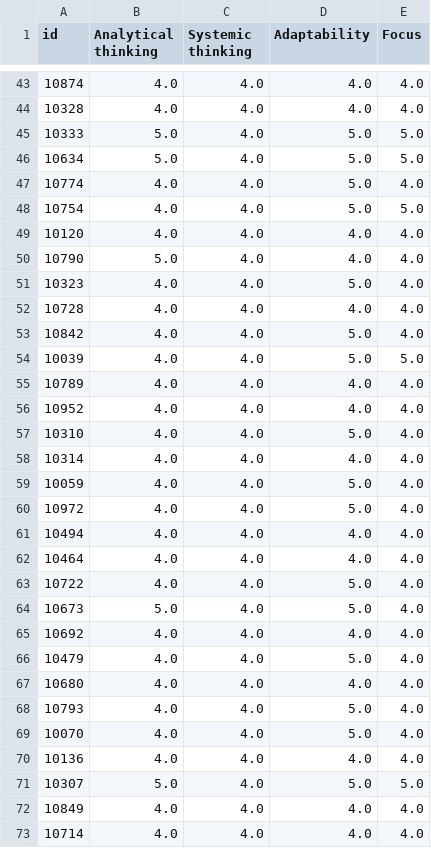
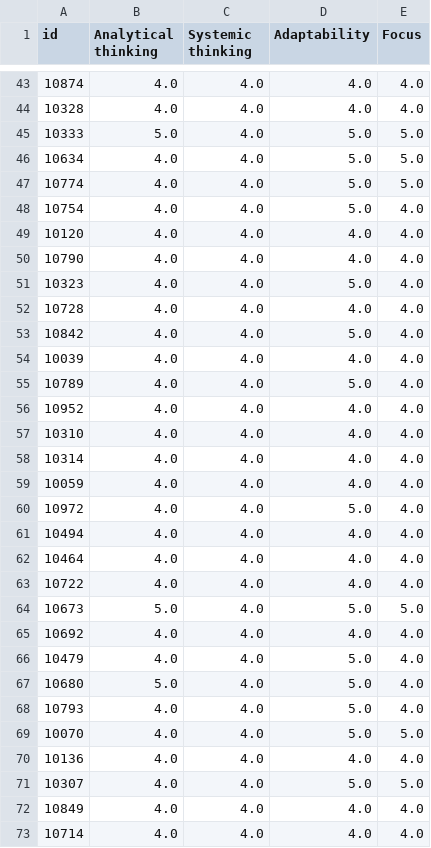
Before and after one commit to szubkoff/player_skills, a CSV file: data/submission/random_forest.csv, drawn as a sheet; only a part is shown, gaps mark what is left out; the diff covers the shown part only.

```diff
--- a/data/submission/random_forest.csv
+++ b/data/submission/random_forest.csv
@@ -45,7 +45,7 @@ id,Analytical thinking,Systemic thinking,Adaptability,Focus
 10333,5.0,4.0,5.0,5.0
-10634,5.0,4.0,5.0,5.0
-10774,4.0,4.0,5.0,4.0
-10754,4.0,4.0,5.0,5.0
+10634,4.0,4.0,5.0,5.0
+10774,4.0,4.0,5.0,5.0
+10754,4.0,4.0,5.0,4.0
 10120,4.0,4.0,4.0,4.0
-10790,5.0,4.0,4.0,4.0
+10790,4.0,4.0,4.0,4.0
 10323,4.0,4.0,5.0,4.0
@@ -53,8 +53,8 @@ id,Analytical thinking,Systemic thinking,Adaptability,Focus
 10842,4.0,4.0,5.0,4.0
-10039,4.0,4.0,5.0,5.0
-10789,4.0,4.0,4.0,4.0
+10039,4.0,4.0,4.0,4.0
+10789,4.0,4.0,5.0,4.0
 10952,4.0,4.0,4.0,4.0
-10310,4.0,4.0,5.0,4.0
+10310,4.0,4.0,4.0,4.0
 10314,4.0,4.0,4.0,4.0
-10059,4.0,4.0,5.0,4.0
+10059,4.0,4.0,4.0,4.0
 10972,4.0,4.0,5.0,4.0
@@ -62,11 +62,11 @@ id,Analytical thinking,Systemic thinking,Adaptability,Focus
 10464,4.0,4.0,4.0,4.0
-10722,4.0,4.0,5.0,4.0
-10673,5.0,4.0,5.0,4.0
+10722,4.0,4.0,4.0,4.0
+10673,5.0,4.0,5.0,5.0
 10692,4.0,4.0,4.0,4.0
 10479,4.0,4.0,5.0,4.0
-10680,4.0,4.0,4.0,4.0
+10680,5.0,4.0,5.0,4.0
 10793,4.0,4.0,5.0,4.0
-10070,4.0,4.0,5.0,4.0
+10070,4.0,4.0,5.0,5.0
 10136,4.0,4.0,4.0,4.0
-10307,5.0,4.0,5.0,5.0
+10307,4.0,4.0,5.0,5.0
 10849,4.0,4.0,4.0,4.0
```
Also changed, not shown: 110 edited cells elsewhere in this file, data/preprocessed/teammate_assessments.csv, 3 other files.
